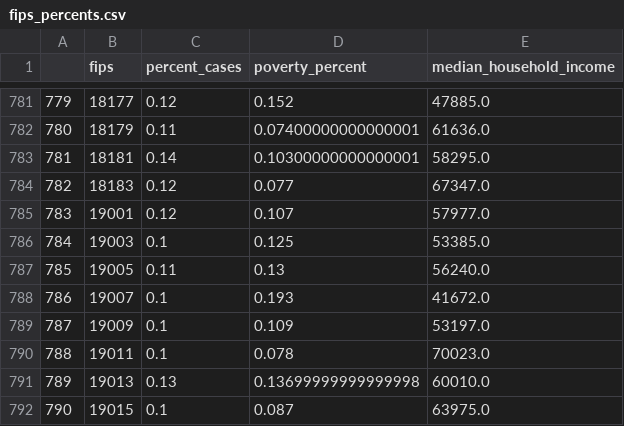
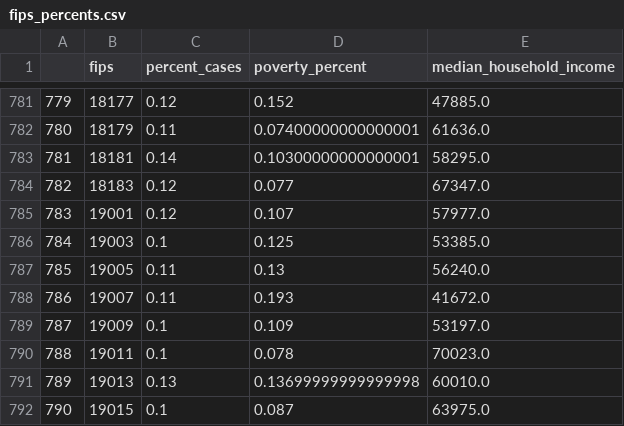
Before and after one commit to apriljkissinger/cc_capstone_covid, a CSV file: fips_percents.csv, drawn as a sheet; only a part is shown, gaps mark what is left out.

```diff
--- a/fips_percents.csv
+++ b/fips_percents.csv
@@ -787,3 +787,3 @@
 785,19005,0.11,0.13,56240.0
-786,19007,0.1,0.193,41672.0
+786,19007,0.11,0.193,41672.0
 787,19009,0.1,0.109,53197.0
```
Also changed, not shown: 1 other file.
